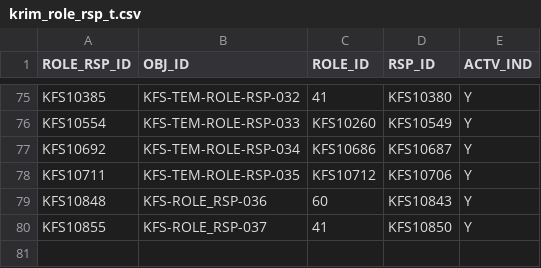
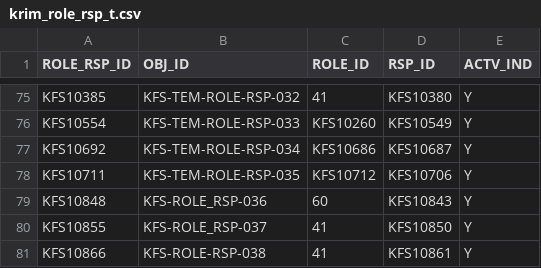
Before and after one commit to CU-CommunityApps/kfs-5-3, a CSV file: work/db/rice-data/bootstrap/krim_role_rsp_t.csv, drawn as a sheet; only a part is shown, gaps mark what is left out.

```diff
--- a/work/db/rice-data/bootstrap/krim_role_rsp_t.csv
+++ b/work/db/rice-data/bootstrap/krim_role_rsp_t.csv
@@ -80 +80,2 @@ KFS10848,KFS-ROLE_RSP-036,60,KFS10843,Y
 KFS10855,KFS-ROLE_RSP-037,41,KFS10850,Y
+KFS10866,KFS-ROLE-RSP-038,41,KFS10861,Y
```
Also changed, not shown: work/db/rice-data/bootstrap/krim_role_rsp_actn_t.csv, work/db/rice-data/bootstrap/krim_rsp_attr_data_t.csv, 2 other files.
